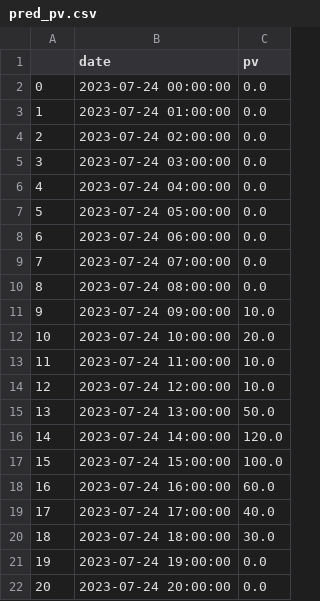
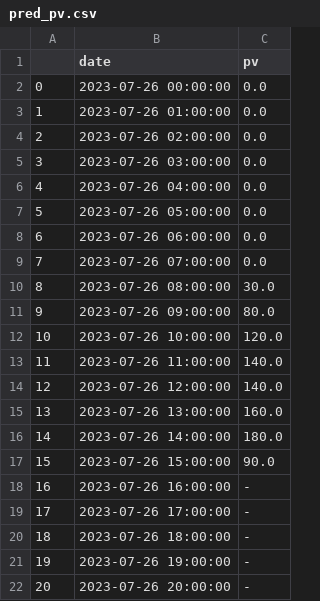
Before and after one commit to city256/lvdc, a CSV file: pred_pv.csv, drawn as a sheet; only a part is shown; the diff covers the shown part only.

```diff
--- a/pred_pv.csv
+++ b/pred_pv.csv
@@ -1,22 +1,22 @@
 ,date,pv
-0,2023-07-24 00:00:00,0.0
-1,2023-07-24 01:00:00,0.0
-2,2023-07-24 02:00:00,0.0
-3,2023-07-24 03:00:00,0.0
-4,2023-07-24 04:00:00,0.0
-5,2023-07-24 05:00:00,0.0
-6,2023-07-24 06:00:00,0.0
-7,2023-07-24 07:00:00,0.0
-8,2023-07-24 08:00:00,0.0
-9,2023-07-24 09:00:00,10.0
-10,2023-07-24 10:00:00,20.0
-11,2023-07-24 11:00:00,10.0
-12,2023-07-24 12:00:00,10.0
-13,2023-07-24 13:00:00,50.0
-14,2023-07-24 14:00:00,120.0
-15,2023-07-24 15:00:00,100.0
-16,2023-07-24 16:00:00,60.0
-17,2023-07-24 17:00:00,40.0
-18,2023-07-24 18:00:00,30.0
-19,2023-07-24 19:00:00,0.0
-20,2023-07-24 20:00:00,0.0
+0,2023-07-26 00:00:00,0.0
+1,2023-07-26 01:00:00,0.0
+2,2023-07-26 02:00:00,0.0
+3,2023-07-26 03:00:00,0.0
+4,2023-07-26 04:00:00,0.0
+5,2023-07-26 05:00:00,0.0
+6,2023-07-26 06:00:00,0.0
+7,2023-07-26 07:00:00,0.0
+8,2023-07-26 08:00:00,30.0
+9,2023-07-26 09:00:00,80.0
+10,2023-07-26 10:00:00,120.0
+11,2023-07-26 11:00:00,140.0
+12,2023-07-26 12:00:00,140.0
+13,2023-07-26 13:00:00,160.0
+14,2023-07-26 14:00:00,180.0
+15,2023-07-26 15:00:00,90.0
+16,2023-07-26 16:00:00,-
+17,2023-07-26 17:00:00,-
+18,2023-07-26 18:00:00,-
+19,2023-07-26 19:00:00,-
+20,2023-07-26 20:00:00,-
```
Also changed, not shown: 6 edited cells elsewhere in this file, pred_load.csv, 7 other files.
